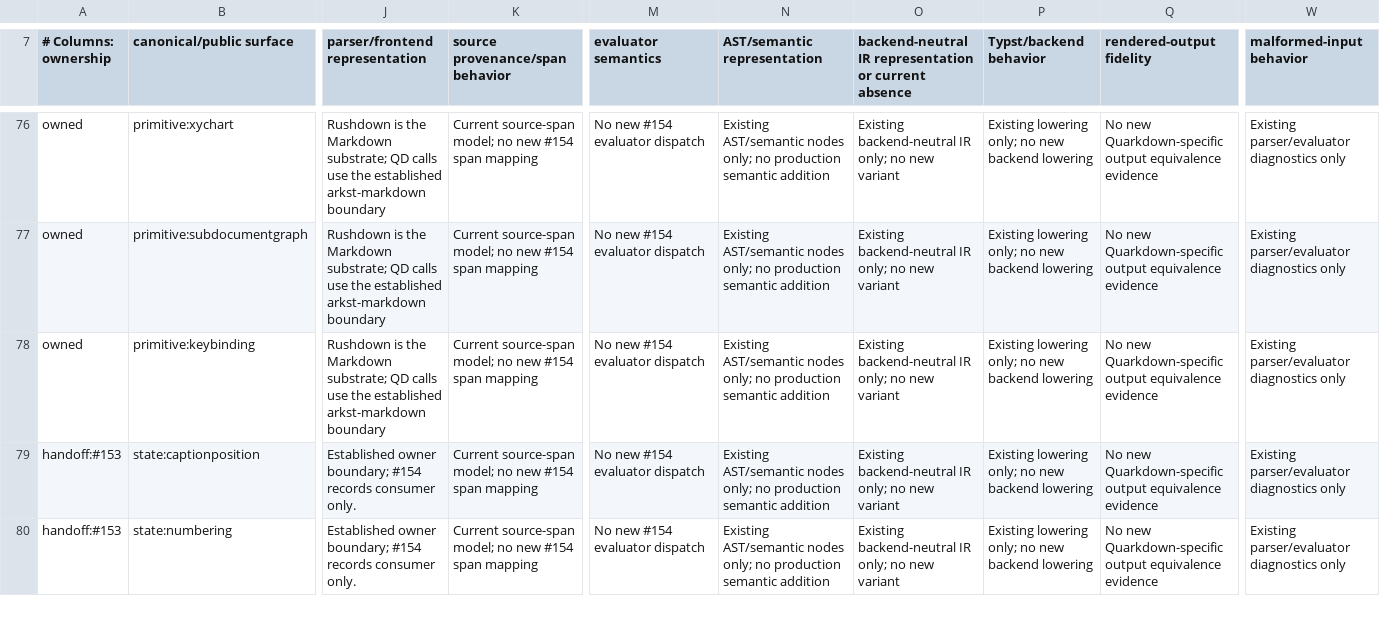
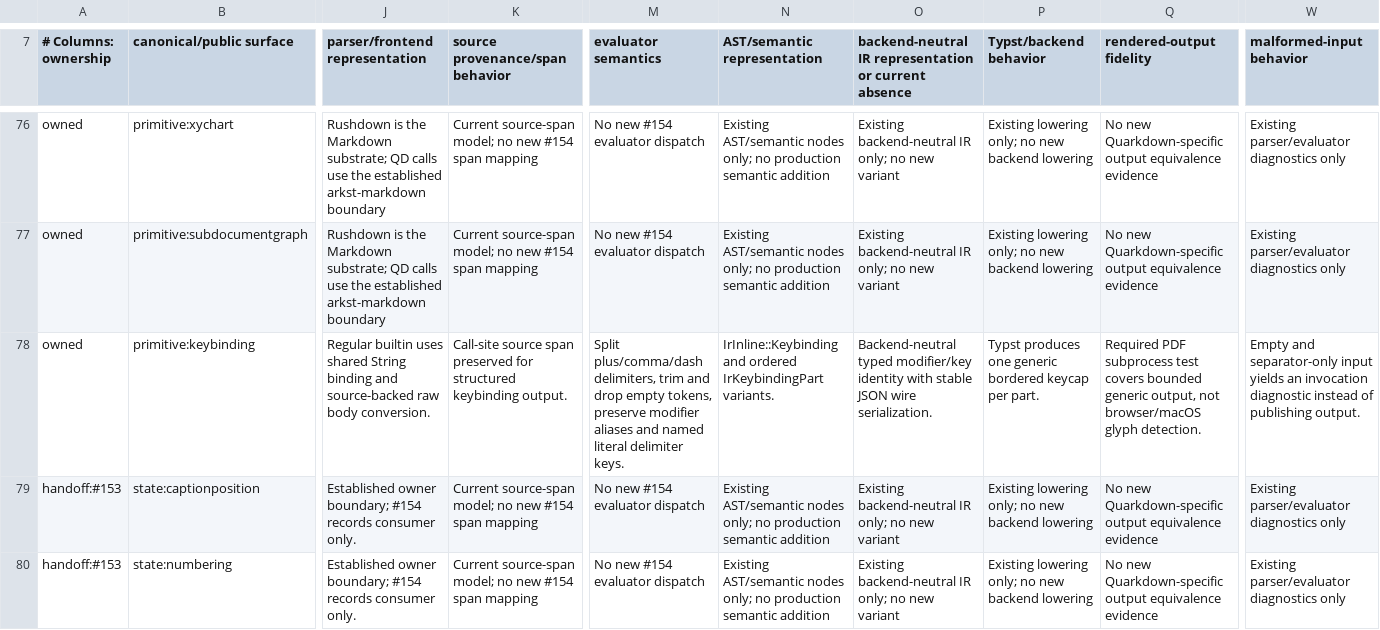
Before and after one commit to luceat-lux-vestra/arkst, a TSV file: docs/compatibility/quarkdown/CONTENT_MEDIA_MARKDOWN_EXTENSIONS_AUDIT_MANIFEST.tsv, drawn as a sheet; only a part is shown, gaps mark what is left out; the diff covers the shown part only; the diff names each change by its address in the sheet, - before the commit and + after, or states it on an @@ line.

Commit message:
docs(m3): reconcile bounded keybinding semantics without HTML parity claim

```diff
--- a/docs/compatibility/quarkdown/CONTENT_MEDIA_MARKDOWN_EXTENSIONS_AUDIT_MANIFEST.tsv
+++ b/docs/compatibility/quarkdown/CONTENT_MEDIA_MARKDOWN_EXTENSIONS_AUDIT_MANIFEST.tsv
-J78 (parser/frontend representation): Rushdown is the Markdown substrate; QD calls use the established arkst-markdown boundary
+J78 (parser/frontend representation): Regular builtin uses shared String binding and source-backed raw body conversion.
-K78 (source provenance/span behavior): Current source-span model; no new #154 span mapping
+K78 (source provenance/span behavior): Call-site source span preserved for structured keybinding output.
-M78 (evaluator semantics): No new #154 evaluator dispatch
+M78 (evaluator semantics): Split plus/comma/dash delimiters, trim and drop empty tokens, preserve modifier aliases and named literal delimiter keys.
-N78 (AST/semantic representation): Existing AST/semantic nodes only; no production semantic addition
+N78 (AST/semantic representation): IrInline::Keybinding and ordered IrKeybindingPart variants.
-O78: Existing backend-neutral IR only; no new variant
+O78: Backend-neutral typed modifier/key identity with stable JSON wire serialization.
-P78 (Typst/backend behavior): Existing lowering only; no new backend lowering
+P78 (Typst/backend behavior): Typst produces one generic bordered keycap per part.
-Q78 (rendered-output fidelity): No new Quarkdown-specific output equivalence evidence
+Q78 (rendered-output fidelity): Required PDF subprocess test covers bounded generic output, not browser/macOS glyph detection.
-W78 (malformed-input behavior): Existing parser/evaluator diagnostics only
+W78 (malformed-input behavior): Empty and separator-only input yields an invocation diagnostic instead of publishing output.
```
Also changed, not shown: 4 edited cells elsewhere in this file, 2 other files.
